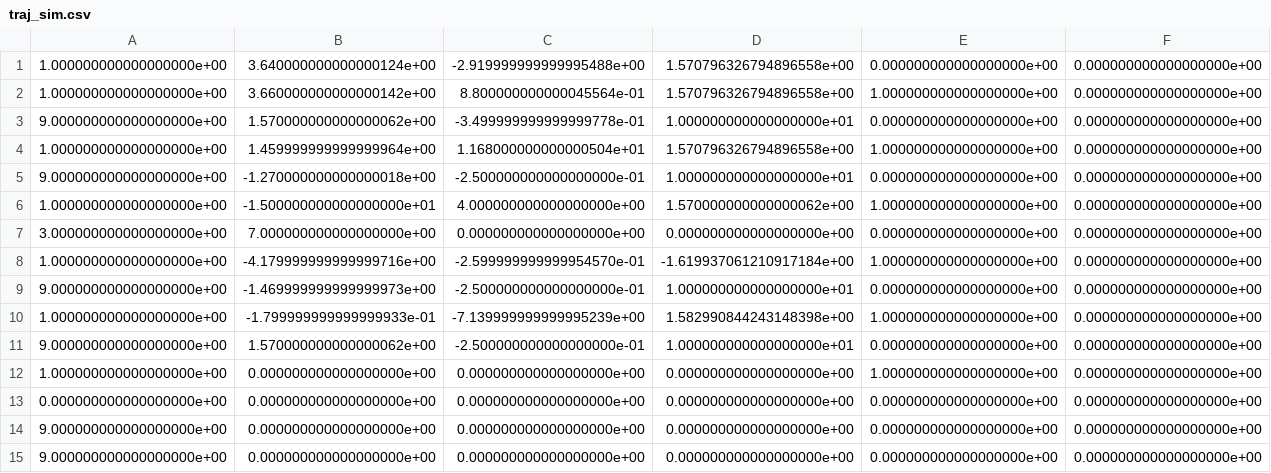
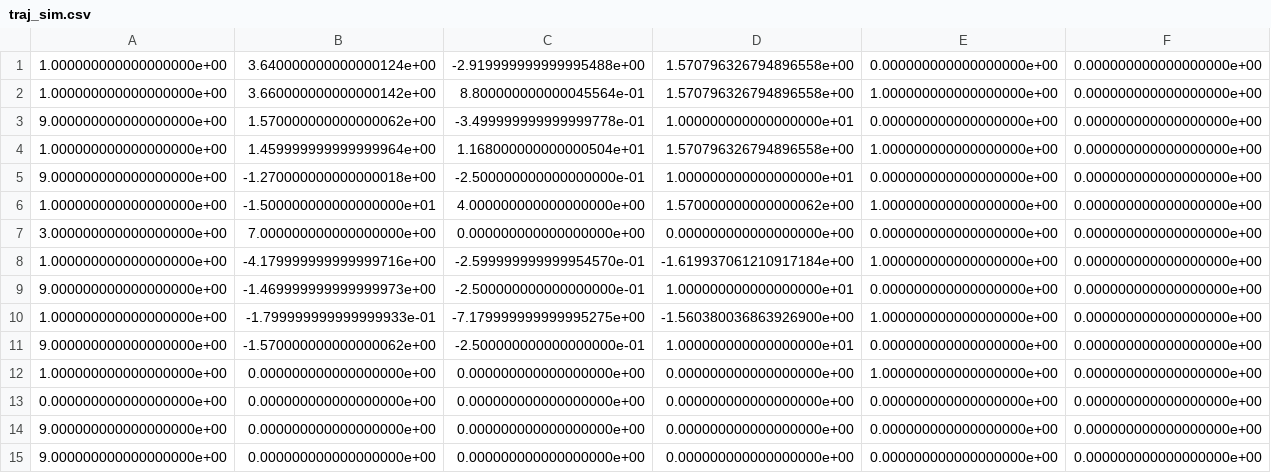
Before and after one commit to daobilige-su/patrol_robot, a CSV file: traj/traj_sim.csv, drawn as a sheet; only a part is shown; the diff names each change by its address in the sheet, - before the commit and + after, or states it on an @@ line.

```diff
--- a/traj/traj_sim.csv
+++ b/traj/traj_sim.csv
-C10: -7.139999999999995239e+00
+C10: -7.179999999999995275e+00
-D10: 1.582990844243148398e+00
+D10: -1.560380036863926900e+00
-B11: 1.570000000000000062e+00
+B11: -1.570000000000000062e+00
```
Also changed, not shown: 12 other files.
